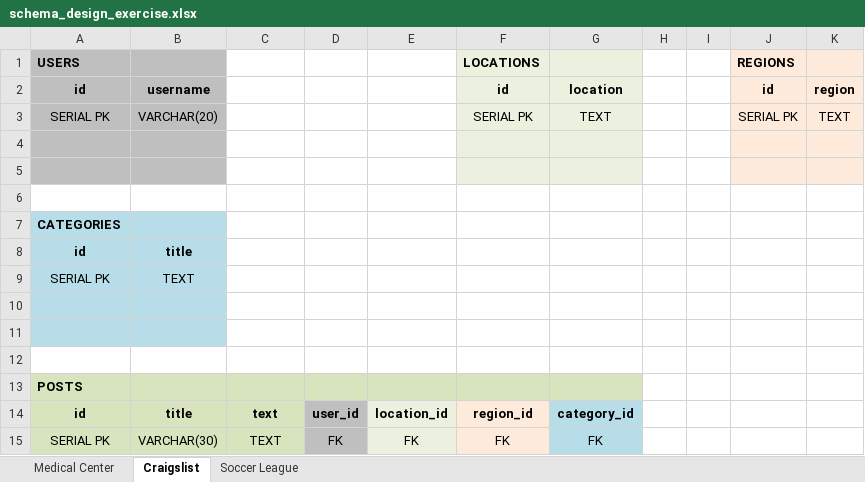
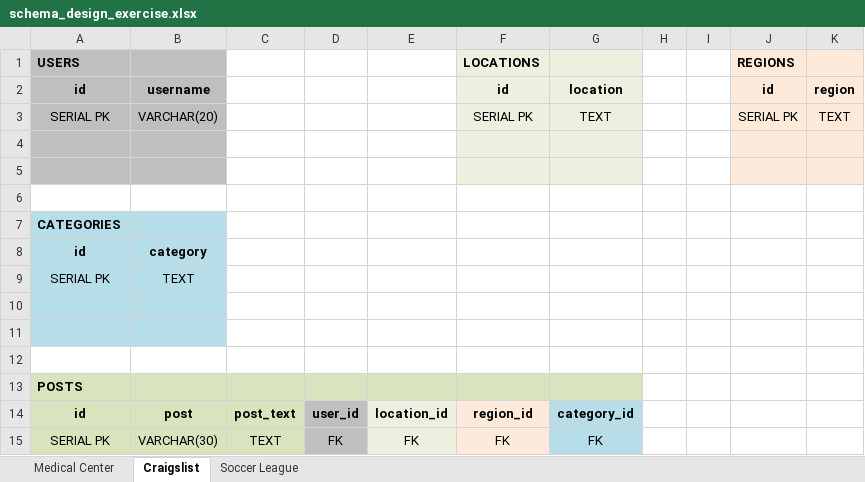
Before and after one commit to Tetyana-I/sql-data-modeling-exercise, an Excel workbook: schema_design_exercise.xlsx, sheet Craigslist, drawn as a sheet; values as stored, in another font and other column widths than the file's, no borders; the diff names each change by its address in the sheet, - before the commit and + after, or states it on an @@ line.

```diff
--- a/schema_design_exercise.xlsx (sheet Craigslist)
+++ b/schema_design_exercise.xlsx (sheet Craigslist)
-B8: title
+B8: category
-B14: title
+B14: post
-C14: text
+C14: post_text
```
Also changed, not shown: sheet Soccer League, 2 other files.
